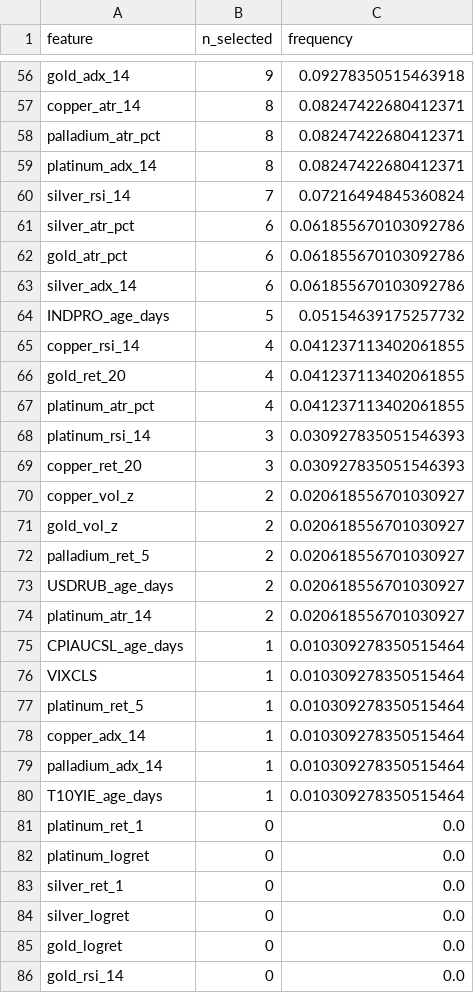
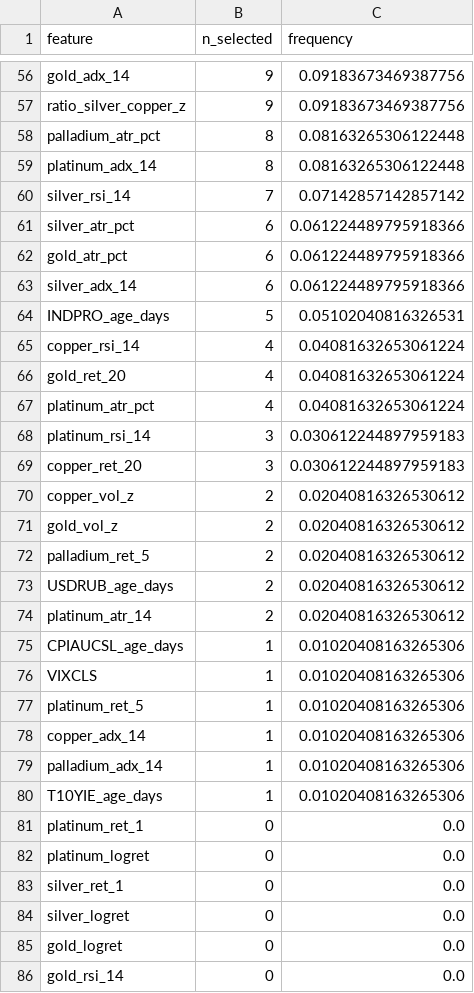
Before and after one commit to Timofey03/silver_trading_assistant_eda, a CSV file: baseline_outputs_multiasset/e3b_adaptive/feature_importance.csv, drawn as a sheet; only a part is shown, gaps mark what is left out; removed rows and columns are numbered as before the commit, all else as after; the diff covers the shown part only; the diff names each change by its address in the sheet, - before the commit and + after, or states it on an @@ line.

```diff
--- a/baseline_outputs_multiasset/e3b_adaptive/feature_importance.csv
+++ b/baseline_outputs_multiasset/e3b_adaptive/feature_importance.csv
-C56 (frequency): 0.09278350515463918
+C56 (frequency): 0.09183673469387756
-row 57: copper_atr_14 | 8 | 0.08247422680412371
+row 57: ratio_silver_copper_z | 9 | 0.09183673469387756
-C58:C59 (frequency): 0.08247422680412371
+C58:C59 (frequency): 0.08163265306122448
-C60 (frequency): 0.07216494845360824
+C60 (frequency): 0.07142857142857142
-C61:C63 (frequency): 0.061855670103092786
+C61:C63 (frequency): 0.061224489795918366
-C64 (frequency): 0.05154639175257732
+C64 (frequency): 0.05102040816326531
-C65:C67 (frequency): 0.041237113402061855
+C65:C67 (frequency): 0.04081632653061224
-C68:C69 (frequency): 0.030927835051546393
+C68:C69 (frequency): 0.030612244897959183
-C70:C74 (frequency): 0.020618556701030927
+C70:C74 (frequency): 0.02040816326530612
-C75:C80 (frequency): 0.010309278350515464
+C75:C80 (frequency): 0.01020408163265306
```
Also changed, not shown: 5 added rows, 5 removed rows and 72 edited cells elsewhere in this file, 19 other files.
